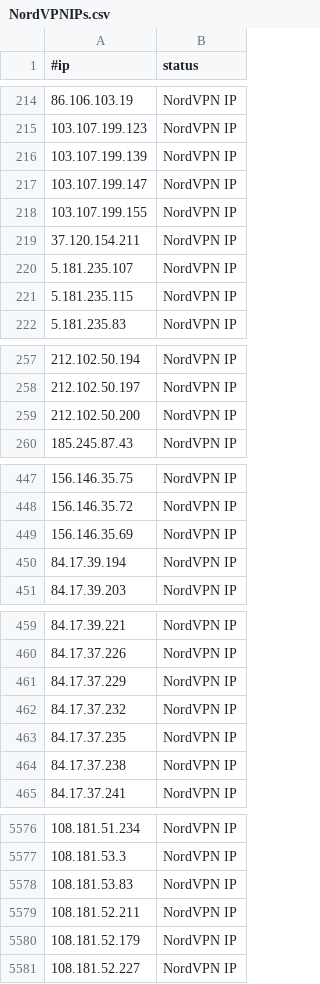
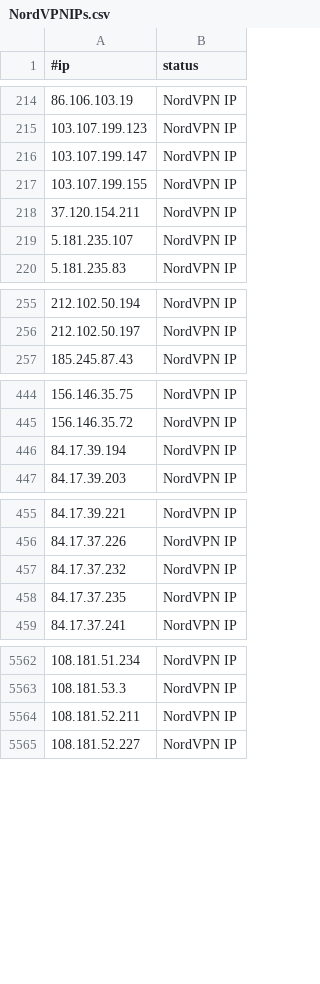
Before and after one commit to beac0n5/C2IntelFeeds, a CSV file: vpn/NordVPNIPs.csv, drawn as a sheet; only a part is shown, gaps mark what is left out; the diff covers the shown part only; the diff names each change by its address in the sheet, - before the commit and + after, or states it on an @@ line.

```diff
--- a/vpn/NordVPNIPs.csv
+++ b/vpn/NordVPNIPs.csv
-row 216: 103.107.199.139 | NordVPN IP
-row 221: 5.181.235.115 | NordVPN IP
-row 259: 212.102.50.200 | NordVPN IP
-row 449: 156.146.35.69 | NordVPN IP
-row 461: 84.17.37.229 | NordVPN IP
-row 464: 84.17.37.238 | NordVPN IP
-row 5578: 108.181.53.83 | NordVPN IP
-row 5580: 108.181.52.179 | NordVPN IP
```
Also changed, not shown: 10 removed rows elsewhere in this file, 3 other files.
